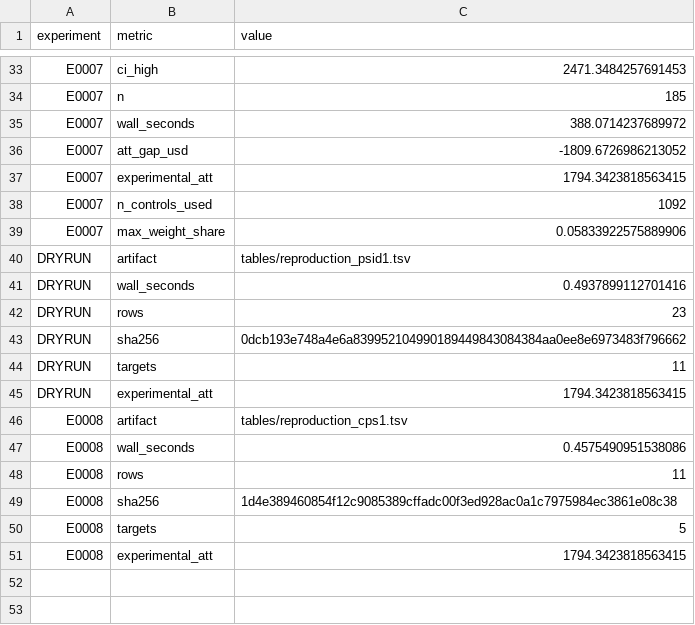
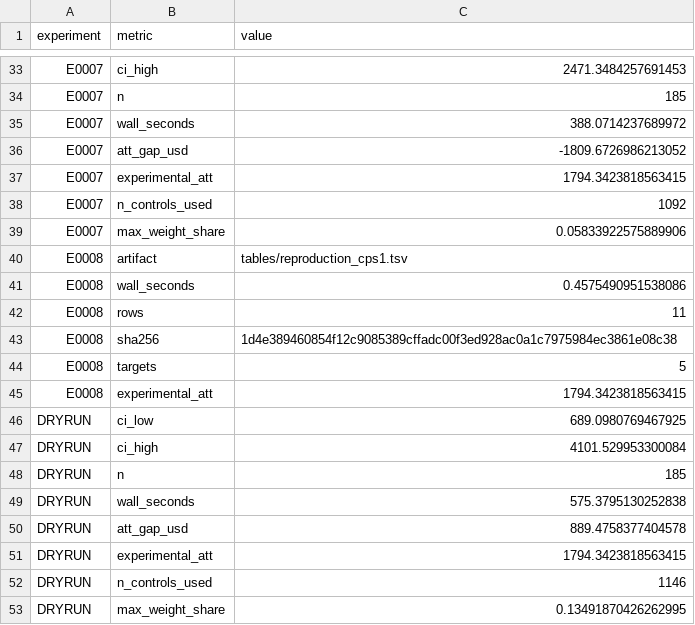
Before and after one commit to Xiang-Shan/klein-auto-research, a TSV file: studies/23-lalonde-causal-replication/aux_metrics.tsv, drawn as a sheet; only a part is shown, gaps mark what is left out.

```diff
--- a/studies/23-lalonde-causal-replication/aux_metrics.tsv
+++ b/studies/23-lalonde-causal-replication/aux_metrics.tsv
@@ -39,8 +39,2 @@ E0007	n_controls_used	1092
 E0007	max_weight_share	0.05833922575889906
-DRYRUN	artifact	tables/reproduction_psid1.tsv
-DRYRUN	wall_seconds	0.4937899112701416
-DRYRUN	rows	23
-DRYRUN	sha256	0dcb193e748a4e6a839952104990189449843084384aa0ee8e6973483f796662
-DRYRUN	targets	11
-DRYRUN	experimental_att	1794.3423818563415
 E0008	artifact	tables/reproduction_cps1.tsv
@@ -51 +45,9 @@ E0008	targets	5
 E0008	experimental_att	1794.3423818563415
+DRYRUN	ci_low	689.0980769467925
+DRYRUN	ci_high	4101.529953300084
+DRYRUN	n	185
+DRYRUN	wall_seconds	575.3795130252838
+DRYRUN	att_gap_usd	889.4758377404578
+DRYRUN	experimental_att	1794.3423818563415
+DRYRUN	n_controls_used	1146
+DRYRUN	max_weight_share	0.13491870426262995
```
Also changed, not shown: 2 other files.
